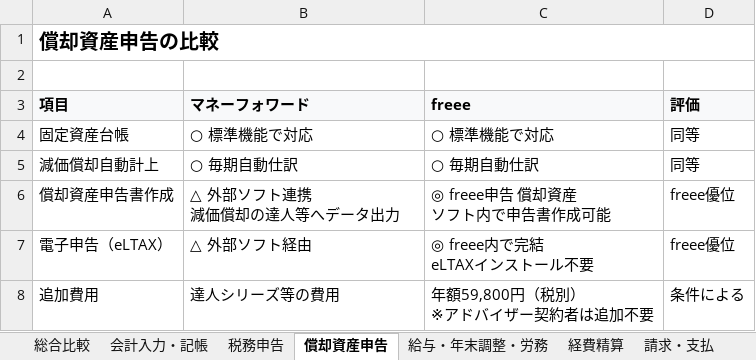
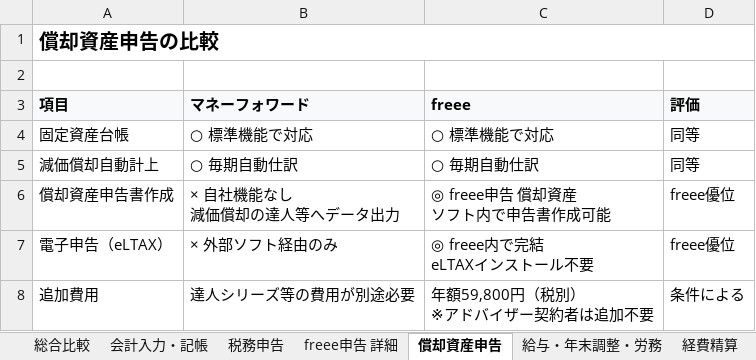
Before and after one commit to Ezark213/business-application, an Excel workbook: ms-expense-app/docs/mf-freee-comparison.xlsx, sheet 償却資産申告, drawn as a sheet; values as stored, in another font and other column widths than the file's, no borders; ↵ is a line break in a cell; the diff names each change by its address in the sheet, - before the commit and + after, or states it on an @@ line.

```diff
--- a/ms-expense-app/docs/mf-freee-comparison.xlsx (sheet 償却資産申告)
+++ b/ms-expense-app/docs/mf-freee-comparison.xlsx (sheet 償却資産申告)
+sheet tab: freee申告 詳細
-B6 (マネーフォワード): △ 外部ソフト連携 ↵ 減価償却の達人等へデータ出力
+B6 (マネーフォワード): × 自社機能なし ↵ 減価償却の達人等へデータ出力
-B7 (マネーフォワード): △ 外部ソフト経由
+B7 (マネーフォワード): × 外部ソフト経由のみ
-B8 (マネーフォワード): 達人シリーズ等の費用
+B8 (マネーフォワード): 達人シリーズ等の費用が別途必要
```
Also changed, not shown: sheet 税務申告, sheet 料金プラン, sheet 推奨シナリオ, sheet 総合比較, sheet 給与・年末調整・労務, 1 other file.
